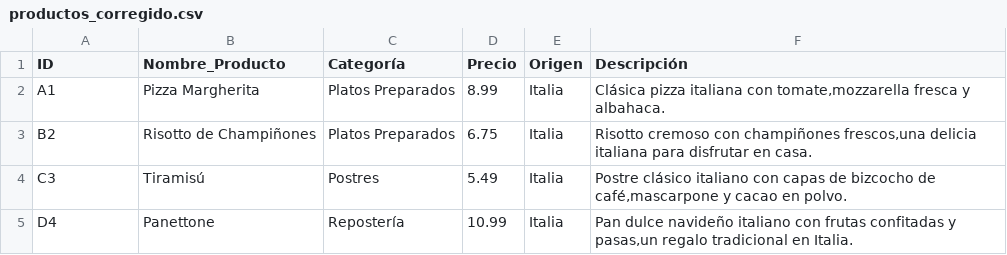
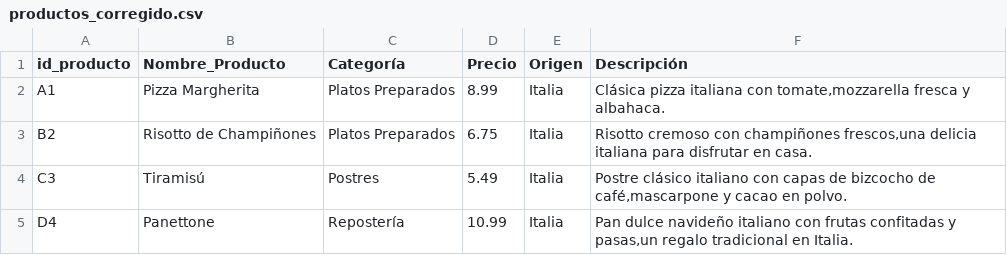
Before and after one commit to carla-caracola/module-3-pair-programming-bea-carla, a CSV file: pair-11-ETL-I/data/productos_corregido.csv, drawn as a sheet; only a part is shown.

Commit message:
Update pair

```diff
--- a/pair-11-ETL-I/data/productos_corregido.csv
+++ b/pair-11-ETL-I/data/productos_corregido.csv
@@ -1,2 +1,2 @@
-ID;Nombre_Producto;Categoría;Precio;Origen;Descripción
+id_producto;Nombre_Producto;Categoría;Precio;Origen;Descripción
 A1;Pizza Margherita;Platos Preparados;8.99;Italia;Clásica pizza italiana con tomate,mozzarella fresca y albahaca.
```
Also changed, not shown: 1 other file.
